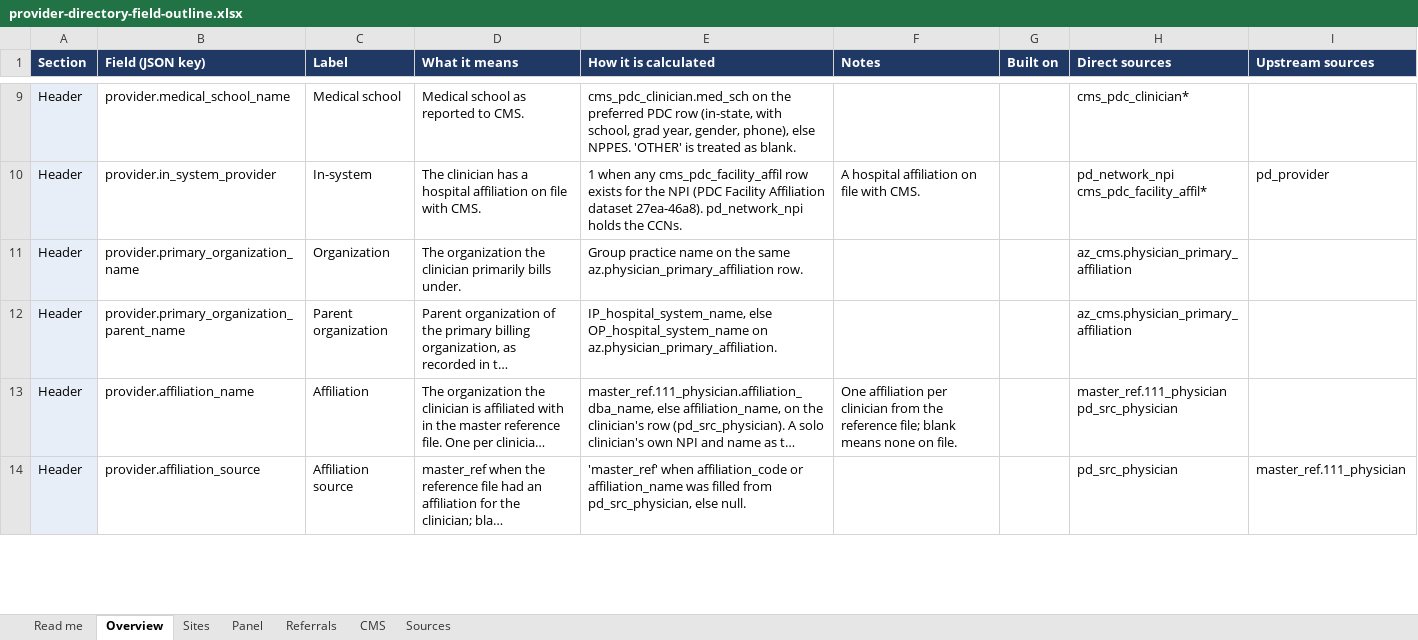
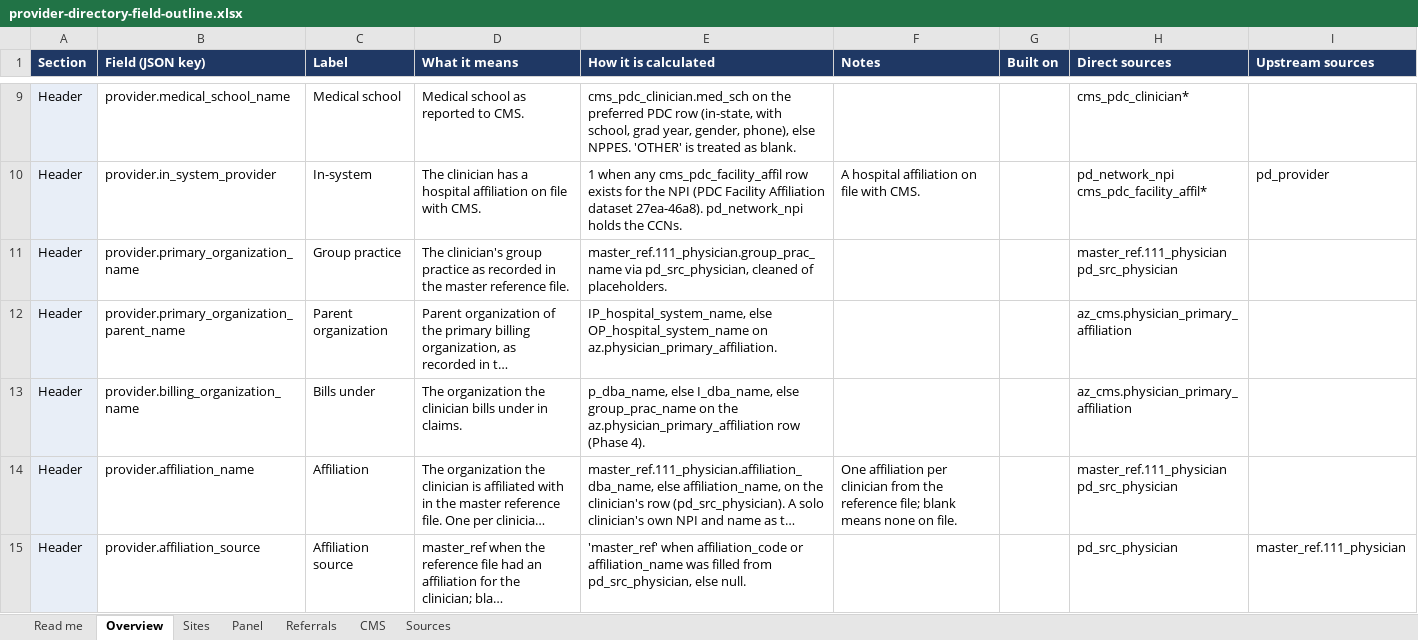
Before and after one commit to bbluecircles/dashboard_stuff, an Excel workbook: docs/provider-directory-field-outline.xlsx, sheet Overview, drawn as a sheet; only a part is shown, gaps mark what is left out; long unchanged cells end in …; values as stored, in another font and other column widths than the file's, no borders; ↵ is a line break in a cell; the diff covers the shown part only; the diff names each change by its address in the sheet, - before the commit and + after, or states it on an @@ line.

```diff
--- a/docs/provider-directory-field-outline.xlsx (sheet Overview)
+++ b/docs/provider-directory-field-outline.xlsx (sheet Overview)
-C11 (Label): Organization
+C11 (Label): Group practice
-D11 (What it means): The organization the clinician primarily bills under.
+D11 (What it means): The clinician's group practice as recorded in the master reference file.
-E11 (How it is calculated): Group practice name on the same az.physician_primary_affiliation row.
+E11 (How it is calculated): master_ref.111_physician.group_prac_name via pd_src_physician, cleaned of placeholders.
-H11 (Direct sources): az_cms.physician_primary_affiliation
+H11 (Direct sources): master_ref.111_physician ↵ pd_src_physician
+row 13: Header | provider.billing_organization_name | Bills under | The organization the clinician bills under in claims. | p_dba_name, else I_dba_name, else group_prac_name on the az.physician_primary_affiliation row (Phase 4). |  |  | az_cms.physician_primary_affiliation
```
Also changed, not shown: 1 removed row and 39 edited cells elsewhere in this sheet, sheet Sources, sheet Sites, 14 other files.
